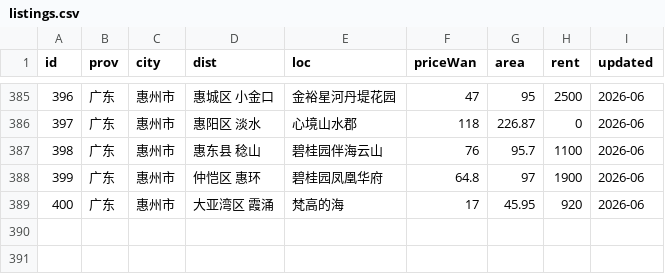
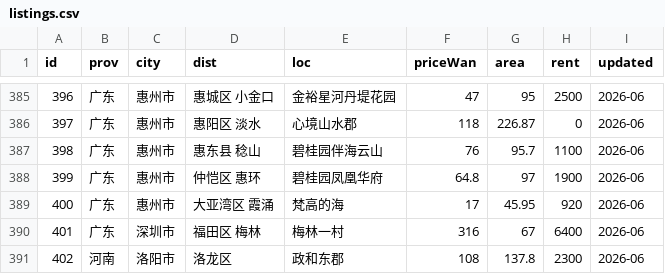
Before and after one commit to QROST/qrost.github.io, a CSV file: demos/china-housing/data/listings.csv, drawn as a sheet; only a part is shown, gaps mark what is left out; the diff names each change by its address in the sheet, - before the commit and + after, or states it on an @@ line.

```diff
--- a/demos/china-housing/data/listings.csv
+++ b/demos/china-housing/data/listings.csv
+row 390: 401 | 广东 | 深圳市 | 福田区 梅林 | 梅林一村 | 316 | 67 | 6400 | 2026-06
+row 391: 402 | 河南 | 洛阳市 | 洛龙区 | 政和东郡 | 108 | 137.8 | 2300 | 2026-06
```
Also changed, not shown: 8 other files.
